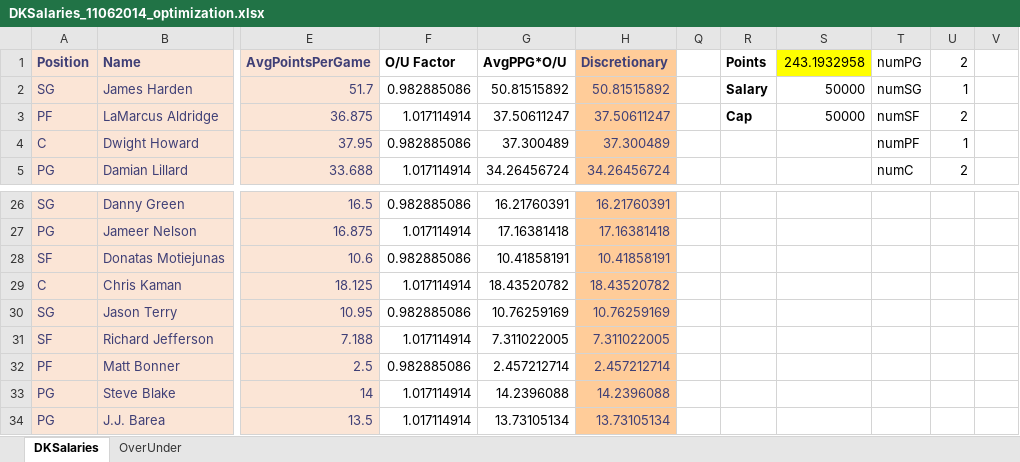
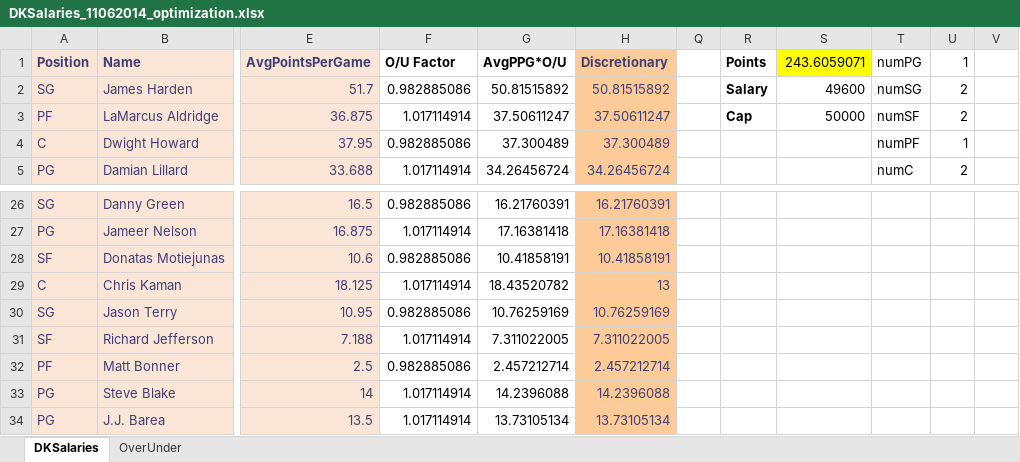
Before and after one commit to bksim/bball, an Excel workbook: DKSalaries_11062014_optimization.xlsx, sheet DKSalaries, drawn as a sheet; only a part is shown, gaps mark what is left out; values as stored, in another font and other column widths than the file's, no borders; conditional formats not drawn; the diff names each change by its address in the sheet, - before the commit and + after, or states it on an @@ line.

```diff
--- a/DKSalaries_11062014_optimization.xlsx (sheet DKSalaries)
+++ b/DKSalaries_11062014_optimization.xlsx (sheet DKSalaries)
-S1: 243.1932958
+S1: 243.6059071
-U1: 2
+U1: 1
-S2 (243.6059071): 50000
+S2 (243.6059071): 49600
-U2 (1): 1
+U2 (1): 2
-H29 (Discretionary): 18.43520782
+H29 (Discretionary): 13
```
Also changed, not shown: DKSalaries_template.xlsx, 1 other file.
